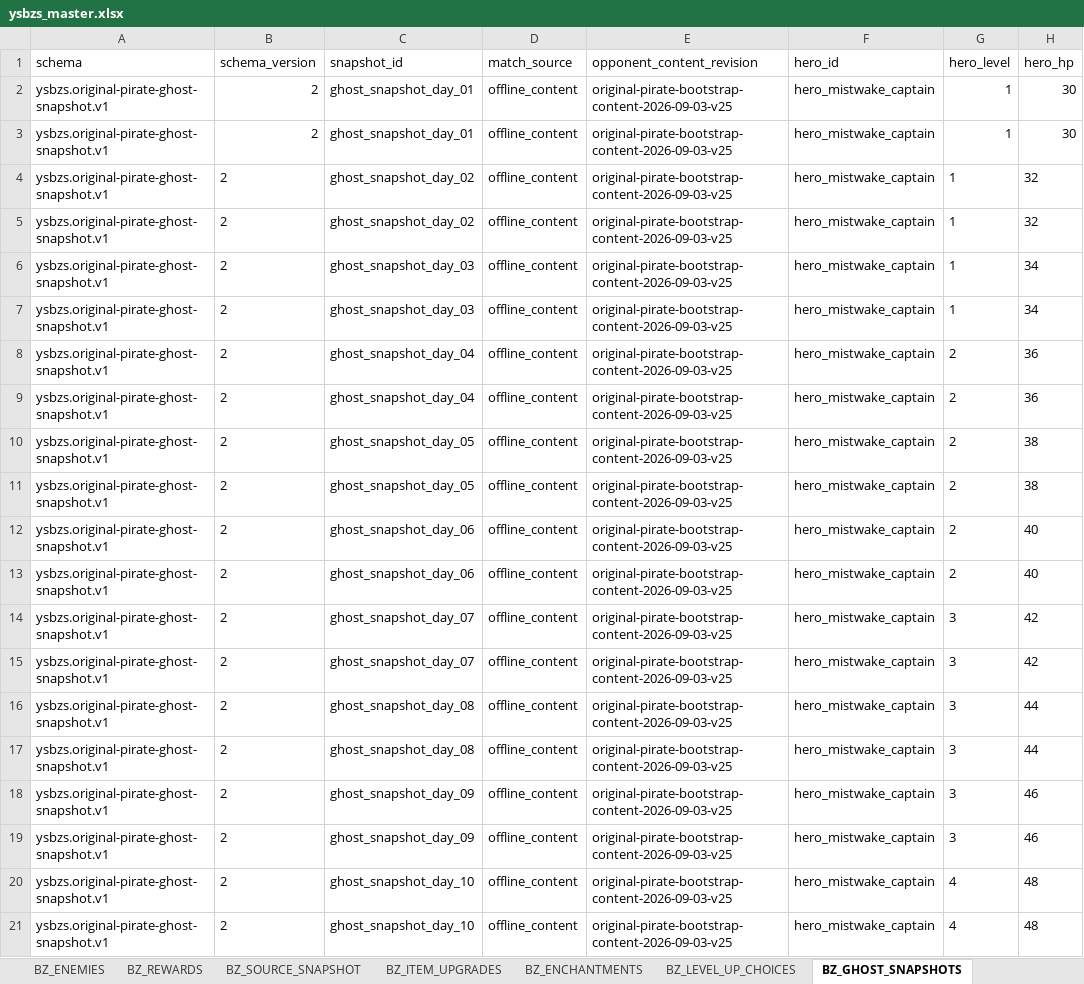
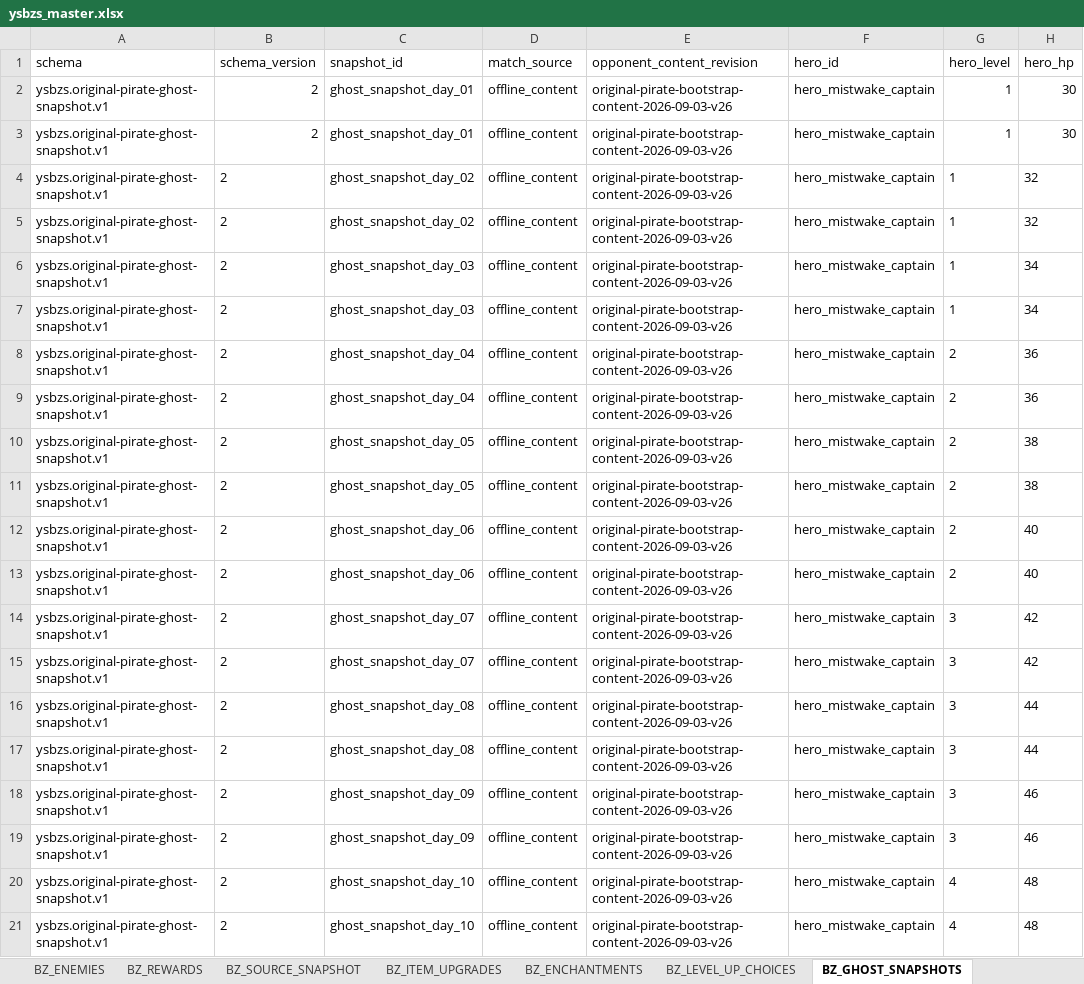
Before and after one commit to jyf0330/ysbzs, an Excel workbook: xlsx/ysbzs_master.xlsx, sheet BZ_GHOST_SNAPSHOTS, drawn as a sheet; only a part is shown; values as stored, in another font and other column widths than the file's, no borders; the diff names each change by its address in the sheet, - before the commit and + after, or states it on an @@ line.

Commit message:
data(content): add original pirate crit growth

```diff
--- a/xlsx/ysbzs_master.xlsx (sheet BZ_GHOST_SNAPSHOTS)
+++ b/xlsx/ysbzs_master.xlsx (sheet BZ_GHOST_SNAPSHOTS)
-E2:E21 (opponent_content_revision): original-pirate-bootstrap-content-2026-09-03-v25
+E2:E21 (opponent_content_revision): original-pirate-bootstrap-content-2026-09-03-v26
```
Also changed, not shown: sheet BZ_GAMEPLAY, sheet BZ_ITEM_EFFECTS, sheet BZ_SOURCE_SNAPSHOT, sheet BZ_ITEM_SKILLS, 11 other files.
